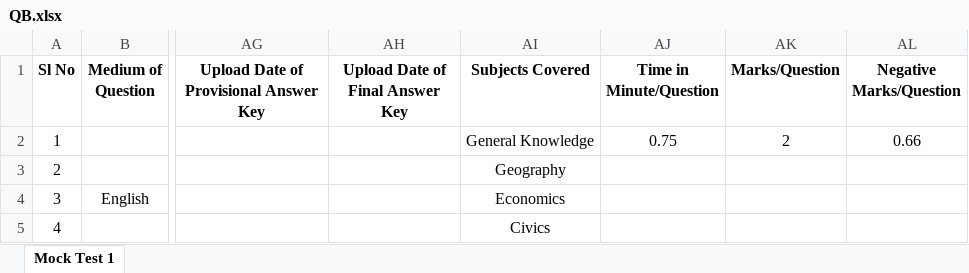
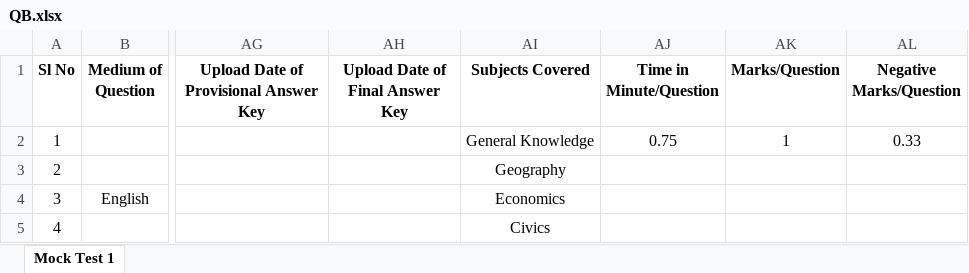
Before and after one commit to manulapulga/projectk, an Excel workbook: Question_Data_Folder/KPSC/Mock Test/Degree Level/Degree Prelims/QB.xlsx, sheet Mock Test 1, drawn as a sheet; only a part is shown, gaps mark what is left out; values as stored, in another font and other column widths than the file's, no borders; the diff names each change by its address in the sheet, - before the commit and + after, or states it on an @@ line.

```diff
--- a/Question_Data_Folder/KPSC/Mock Test/Degree Level/Degree Prelims/QB.xlsx (sheet Mock Test 1)
+++ b/Question_Data_Folder/KPSC/Mock Test/Degree Level/Degree Prelims/QB.xlsx (sheet Mock Test 1)
-AK2 (Marks/Question): 2
+AK2 (Marks/Question): 1
-AL2 (Negative Marks/Question): 0.66
+AL2 (Negative Marks/Question): 0.33
```
Also changed, not shown: 1 other file.
